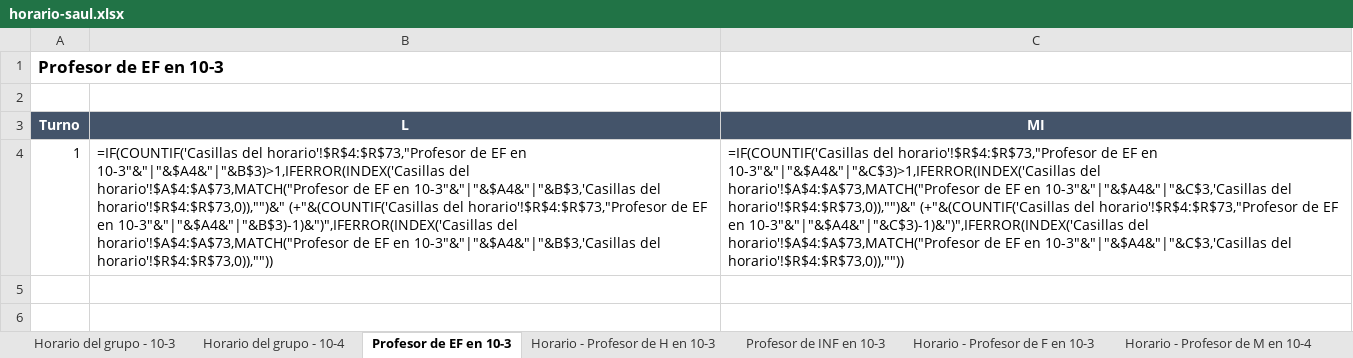
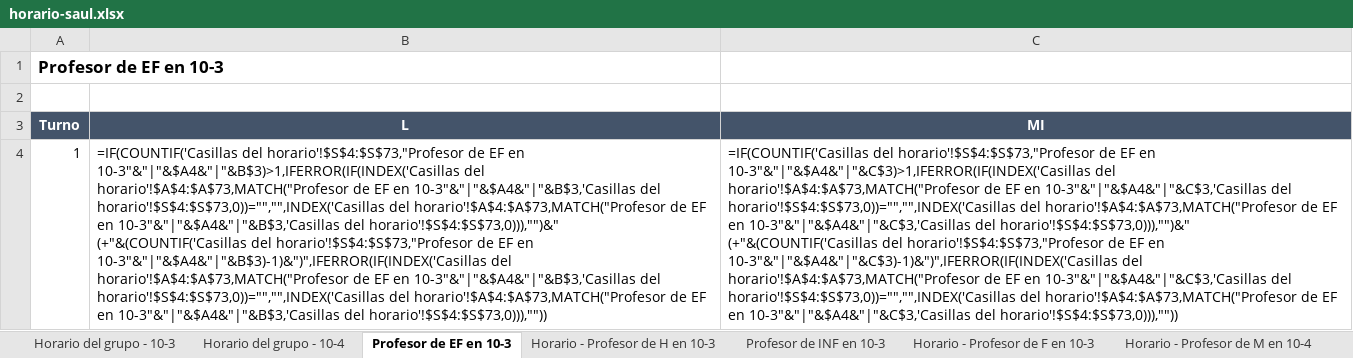
Before and after one commit to DayanCabrera2003/Horario, an Excel workbook: ejemplos/resultados/horario-saul.xlsx, sheet Profesor de EF en 10-3, drawn as a sheet; values as stored, in another font and other column widths than the file's, no borders; formulas without a stored value are shown as written; the diff names each change by its address in the sheet, - before the commit and + after, or states it on an @@ line.

```diff
--- a/ejemplos/resultados/horario-saul.xlsx (sheet Profesor de EF en 10-3)
+++ b/ejemplos/resultados/horario-saul.xlsx (sheet Profesor de EF en 10-3)
-B4 (L): =IF(COUNTIF('Casillas del horario'!$R$4:$R$73,"Profesor de EF en 10-3"&"|"&$A4&"|"&B$3)>1,IFERROR(INDEX('Casillas del horario'!$A$4:$A$73,MATCH("Profesor de EF en 10-3"&"|"&$A4&"|"&B$3,'Casillas del horario'!$R$4:$R$73,0)),"")&" (+"&(COUNTIF('Casillas del horario'!$R$4:$R$73,"Profesor de EF en 10-3"&"|"&$A4&"|"&B$3)-1)&")",IFERROR(INDEX('Casillas del horario'!$A$4:$A$73,MATCH("Profesor de EF en 10-3"&"|"&$A4&"|"&B$3,'Casillas del horario'!$R$4:$R$73,0)),""))
+B4 (L): =IF(COUNTIF('Casillas del horario'!$S$4:$S$73,"Profesor de EF en 10-3"&"|"&$A4&"|"&B$3)>1,IFERROR(IF(INDEX('Casillas del horario'!$A$4:$A$73,MATCH("Profesor de EF en 10-3"&"|"&$A4&"|"&B$3,'Casillas del horario'!$S$4:$S$73,0))="","",INDEX('Casillas del horario'!$A$4:$A$73,MATCH("Profesor de EF en 10-3"&"|"&$A4&"|"&B$3,'Casillas del horario'!$S$4:$S$73,0))),"")&" (+"&(COUNTIF('Casillas del horario'!$S$4:$S$73,"Profesor de EF en 10-3"&"|"&$A4&"|"&B$3)-1)&")",IFERROR(IF(INDEX('Casillas del horario'!$A$4:$A$73,MATCH("Profesor de EF en 10-3"&"|"&$A4&"|"&B$3,'Casillas del horario'!$S$4:$S$73,0))="","",INDEX('Casillas del horario'!$A$4:$A$73,MATCH("Profesor de EF en 10-3"&"|"&$A4&"|"&B$3,'Casillas del horario'!$S$4:$S$73,0))),""))
-C4 (MI): =IF(COUNTIF('Casillas del horario'!$R$4:$R$73,"Profesor de EF en 10-3"&"|"&$A4&"|"&C$3)>1,IFERROR(INDEX('Casillas del horario'!$A$4:$A$73,MATCH("Profesor de EF en 10-3"&"|"&$A4&"|"&C$3,'Casillas del horario'!$R$4:$R$73,0)),"")&" (+"&(COUNTIF('Casillas del horario'!$R$4:$R$73,"Profesor de EF en 10-3"&"|"&$A4&"|"&C$3)-1)&")",IFERROR(INDEX('Casillas del horario'!$A$4:$A$73,MATCH("Profesor de EF en 10-3"&"|"&$A4&"|"&C$3,'Casillas del horario'!$R$4:$R$73,0)),""))
+C4 (MI): =IF(COUNTIF('Casillas del horario'!$S$4:$S$73,"Profesor de EF en 10-3"&"|"&$A4&"|"&C$3)>1,IFERROR(IF(INDEX('Casillas del horario'!$A$4:$A$73,MATCH("Profesor de EF en 10-3"&"|"&$A4&"|"&C$3,'Casillas del horario'!$S$4:$S$73,0))="","",INDEX('Casillas del horario'!$A$4:$A$73,MATCH("Profesor de EF en 10-3"&"|"&$A4&"|"&C$3,'Casillas del horario'!$S$4:$S$73,0))),"")&" (+"&(COUNTIF('Casillas del horario'!$S$4:$S$73,"Profesor de EF en 10-3"&"|"&$A4&"|"&C$3)-1)&")",IFERROR(IF(INDEX('Casillas del horario'!$A$4:$A$73,MATCH("Profesor de EF en 10-3"&"|"&$A4&"|"&C$3,'Casillas del horario'!$S$4:$S$73,0))="","",INDEX('Casillas del horario'!$A$4:$A$73,MATCH("Profesor de EF en 10-3"&"|"&$A4&"|"&C$3,'Casillas del horario'!$S$4:$S$73,0))),""))
```
Also changed, not shown: sheet Horario del grupo - 10-3, sheet Horario del grupo - 10-4, sheet Horario del aula - Aula 10-3, sheet Horario del aula - Aula 10-4, sheet Horario - Profesor de M en 10-4, sheet Horario - Profesor de M en 10-3, 30 more sheets, ejemplos/resultados/horario-del-grupo.xlsx, ejemplos/resultados/seder.xlsx.
